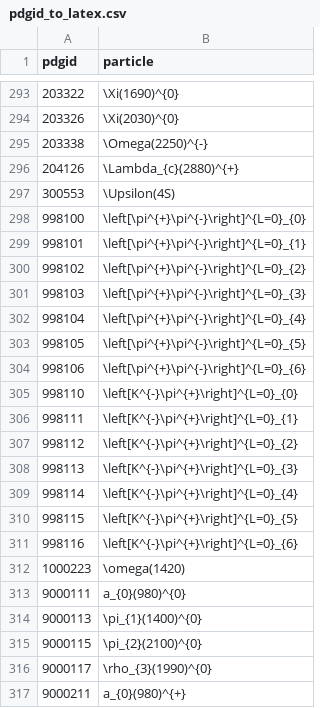
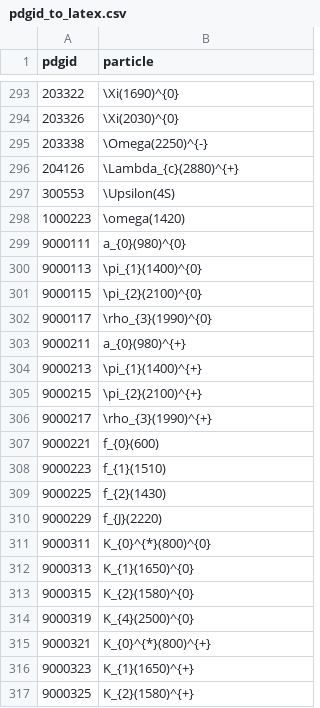
Before and after one commit to scikit-hep/particle, a CSV file: particle/data/pdgid_to_latex.csv, drawn as a sheet; only a part is shown, gaps mark what is left out; the shorter side is filled out with more unchanged rows.

```diff
--- a/particle/data/pdgid_to_latex.csv
+++ b/particle/data/pdgid_to_latex.csv
@@ -297,16 +297,2 @@ pdgid,particle
 300553,\Upsilon(4S)
-998100,\left[\pi^{+}\pi^{-}\right]^{L=0}_{0}
-998101,\left[\pi^{+}\pi^{-}\right]^{L=0}_{1}
-998102,\left[\pi^{+}\pi^{-}\right]^{L=0}_{2}
-998103,\left[\pi^{+}\pi^{-}\right]^{L=0}_{3}
-998104,\left[\pi^{+}\pi^{-}\right]^{L=0}_{4}
-998105,\left[\pi^{+}\pi^{-}\right]^{L=0}_{5}
-998106,\left[\pi^{+}\pi^{-}\right]^{L=0}_{6}
-998110,\left[K^{-}\pi^{+}\right]^{L=0}_{0}
-998111,\left[K^{-}\pi^{+}\right]^{L=0}_{1}
-998112,\left[K^{-}\pi^{+}\right]^{L=0}_{2}
-998113,\left[K^{-}\pi^{+}\right]^{L=0}_{3}
-998114,\left[K^{-}\pi^{+}\right]^{L=0}_{4}
-998115,\left[K^{-}\pi^{+}\right]^{L=0}_{5}
-998116,\left[K^{-}\pi^{+}\right]^{L=0}_{6}
 1000223,\omega(1420)
```
Also changed, not shown: 6 other files.
